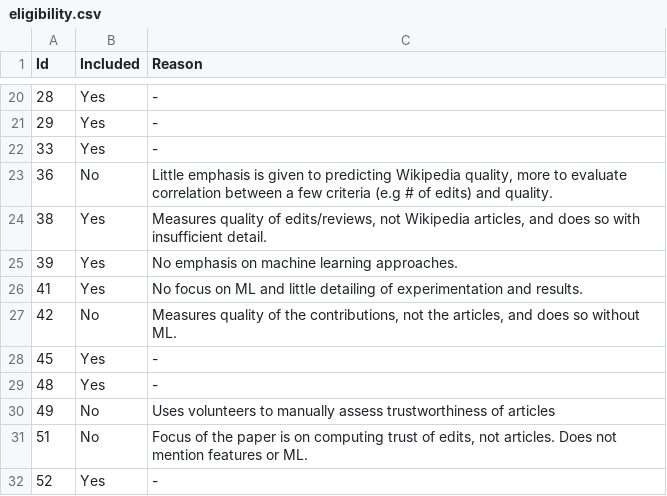
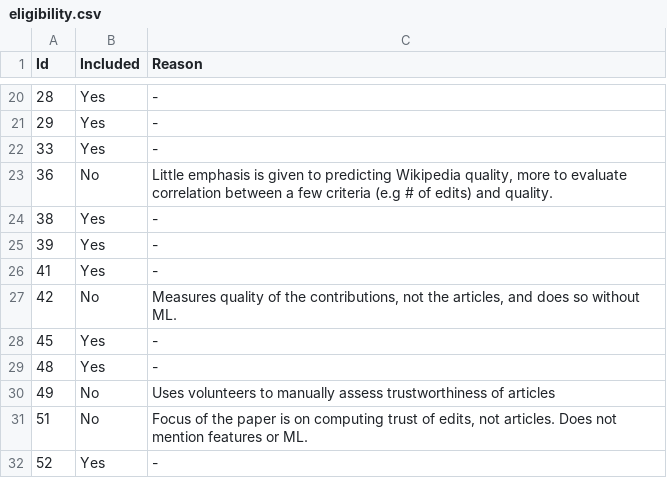
Before and after one commit to MOAAS/WikiQuality, a CSV file: docs/inesc/eligibility.csv, drawn as a sheet; only a part is shown, gaps mark what is left out.

Commit message:
eligibility.csv had a small error. fixed on gdrive as well

```diff
--- a/docs/inesc/eligibility.csv
+++ b/docs/inesc/eligibility.csv
@@ -23,5 +23,5 @@ Id,Included,Reason
 36,No,"Little emphasis is given to predicting Wikipedia quality, more to evaluate correlation between a few criteria (e.g # of edits) and quality".
-38,Yes,"Measures quality of edits/reviews, not Wikipedia articles, and does so with insufficient detail."
-39,Yes,No emphasis on machine learning approaches.
-41,Yes,No focus on ML and little detailing of experimentation and results.
+38,Yes,-
+39,Yes,-
+41,Yes,-
 42,No,"Measures quality of the contributions, not the articles, and does so without ML."
```
